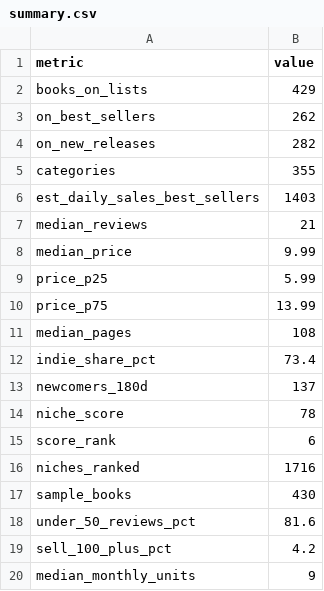
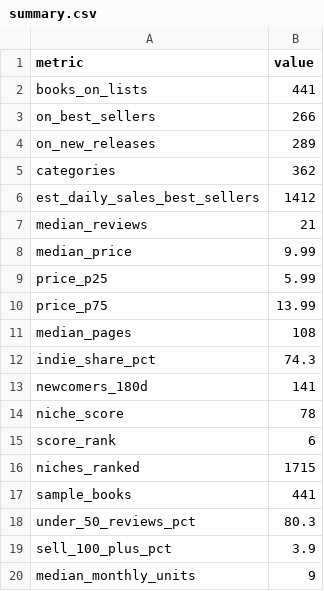
Before and after one commit to ttion01/kdptop-research, a CSV file: reports/christmas-games-trivia-kdp/data/summary.csv, drawn as a sheet.

```diff
--- a/reports/christmas-games-trivia-kdp/data/summary.csv
+++ b/reports/christmas-games-trivia-kdp/data/summary.csv
@@ -1,7 +1,7 @@
 metric,value
-books_on_lists,429
-on_best_sellers,262
-on_new_releases,282
-categories,355
-est_daily_sales_best_sellers,1403
+books_on_lists,441
+on_best_sellers,266
+on_new_releases,289
+categories,362
+est_daily_sales_best_sellers,1412
 median_reviews,21
@@ -11,10 +11,10 @@ price_p75,13.99
 median_pages,108
-indie_share_pct,73.4
-newcomers_180d,137
+indie_share_pct,74.3
+newcomers_180d,141
 niche_score,78
 score_rank,6
-niches_ranked,1716
-sample_books,430
-under_50_reviews_pct,81.6
-sell_100_plus_pct,4.2
+niches_ranked,1715
+sample_books,441
+under_50_reviews_pct,80.3
+sell_100_plus_pct,3.9
 median_monthly_units,9
```
Also changed, not shown: reports/christmas-games-trivia-kdp/data/history.csv, reports/christmas-games-trivia-kdp/data/sub_niches.csv, 5 other files.
